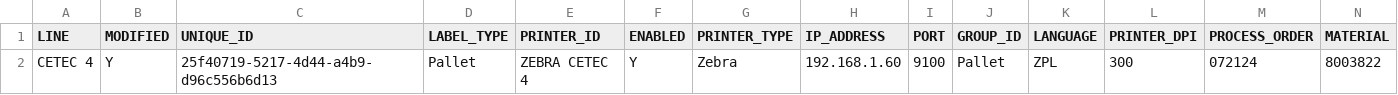
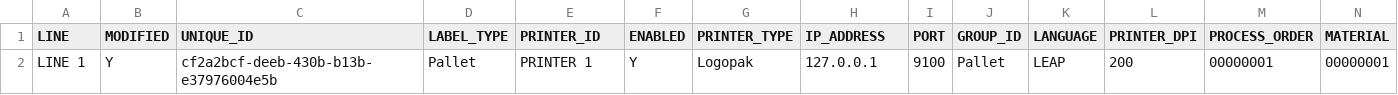
Before and after one commit to C4J/Commander4j-AutoLab, a CSV file: interface/input/dataset/LINE 1_PRINTER 1.CSV (was remote_dataset/Backup/CETEC 4_ZEBRA CETEC 4.CSV), drawn as a sheet; only a part is shown; removed rows and columns are numbered as before the commit, all else as after; rows hold the shown columns only; the diff names each change by its address in the sheet, - before the commit and + after, or states it on an @@ line.

```diff
--- a/remote_dataset/Backup/CETEC 4_ZEBRA CETEC 4.CSV
+++ b/interface/input/dataset/LINE 1_PRINTER 1.CSV
-row 2: CETEC 4 | Y | 25f40719-5217-4d44-a4b9-d96c556b6d13 | Pallet | ZEBRA CETEC 4 | Y | Zebra | 192.168.1.60 | 9100 | Pallet | ZPL | 300 | 072124 | 8003822
+row 2: LINE 1 | Y | cf2a2bcf-deeb-430b-b13b-e37976004e5b | Pallet | PRINTER 1 | Y | Logopak | 127.0.0.1 | 9100 | Pallet | LEAP | 200 | 00000001 | 00000001
```
Also changed, not shown: interface/input/dataset/LINE 2_PRINTER 2.CSV, 32 other files.
